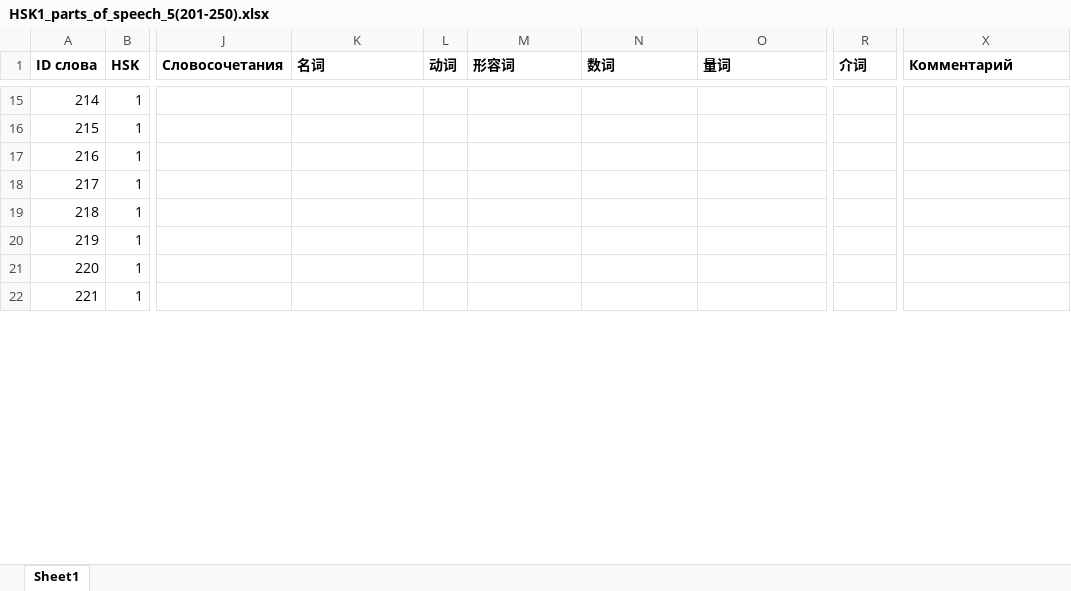
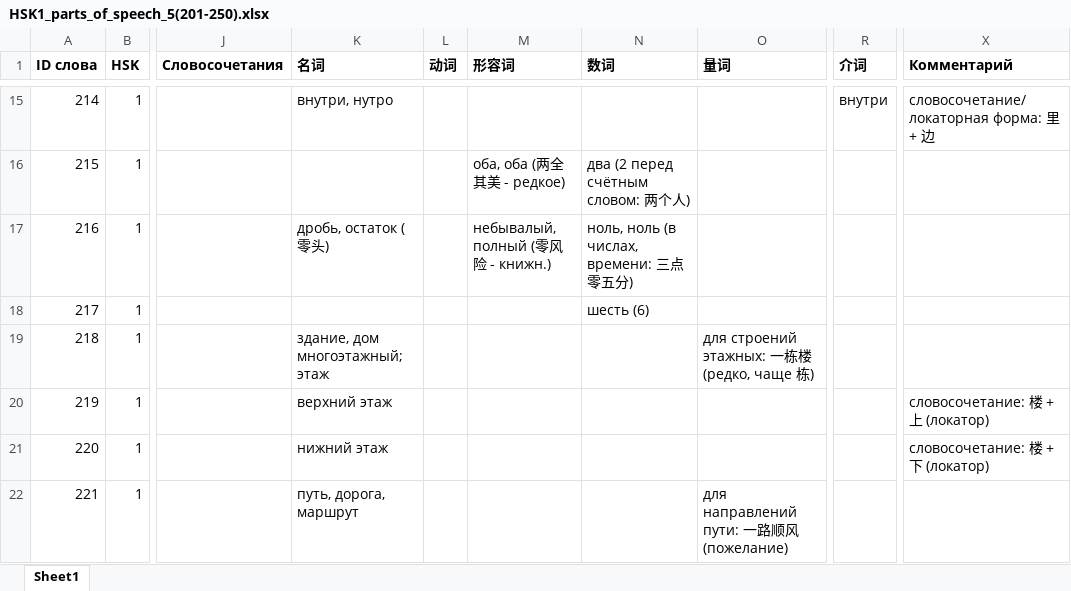
Before and after one commit to XeniaDay/ch_tones, an Excel workbook: HSK1_parts_of_speech_5(201-250).xlsx, sheet Sheet1, drawn as a sheet; only a part is shown, gaps mark what is left out; values as stored, in another font and other column widths than the file's, no borders; the diff covers the shown part only; the diff names each change by its address in the sheet, - before the commit and + after, or states it on an @@ line.

```diff
--- a/HSK1_parts_of_speech_5(201-250).xlsx (sheet Sheet1)
+++ b/HSK1_parts_of_speech_5(201-250).xlsx (sheet Sheet1)
-K15 (名词): (empty)
+K15 (名词): внутри, нутро
-R15 (介词): (empty)
+R15 (介词): внутри
-X15 (Комментарий): (empty)
+X15 (Комментарий): словосочетание/локаторная форма: 里 + 边
-M16 (形容词): (empty)
+M16 (形容词): оба, оба (两全其美 - редкое)
-N16 (数词): (empty)
+N16 (数词): два (2 перед счётным словом: 两个人)
-K17 (名词): (empty)
+K17 (名词): дробь, остаток (零头)
-M17 (形容词): (empty)
+M17 (形容词): небывалый, полный (零风险 - книжн.)
-N17 (数词): (empty)
+N17 (数词): ноль, ноль (в числах, времени: 三点零五分)
-N18 (数词): (empty)
+N18 (数词): шесть (6)
-K19 (名词): (empty)
+K19 (名词): здание, дом многоэтажный; этаж
-O19 (量词): (empty)
+O19 (量词): для строений этажных: 一栋楼 (редко, чаще 栋)
-K20 (名词): (empty)
+K20 (名词): верхний этаж
-X20 (Комментарий): (empty)
+X20 (Комментарий): словосочетание: 楼 + 上 (локатор)
-K21 (名词): (empty)
+K21 (名词): нижний этаж
-X21 (Комментарий): (empty)
+X21 (Комментарий): словосочетание: 楼 + 下 (локатор)
-K22 (名词): (empty)
+K22 (名词): путь, дорога, маршрут
-O22 (量词): (empty)
+O22 (量词): для направлений пути: 一路顺风 (пожелание)
```
Also changed, not shown: 93 edited cells elsewhere in this sheet.
